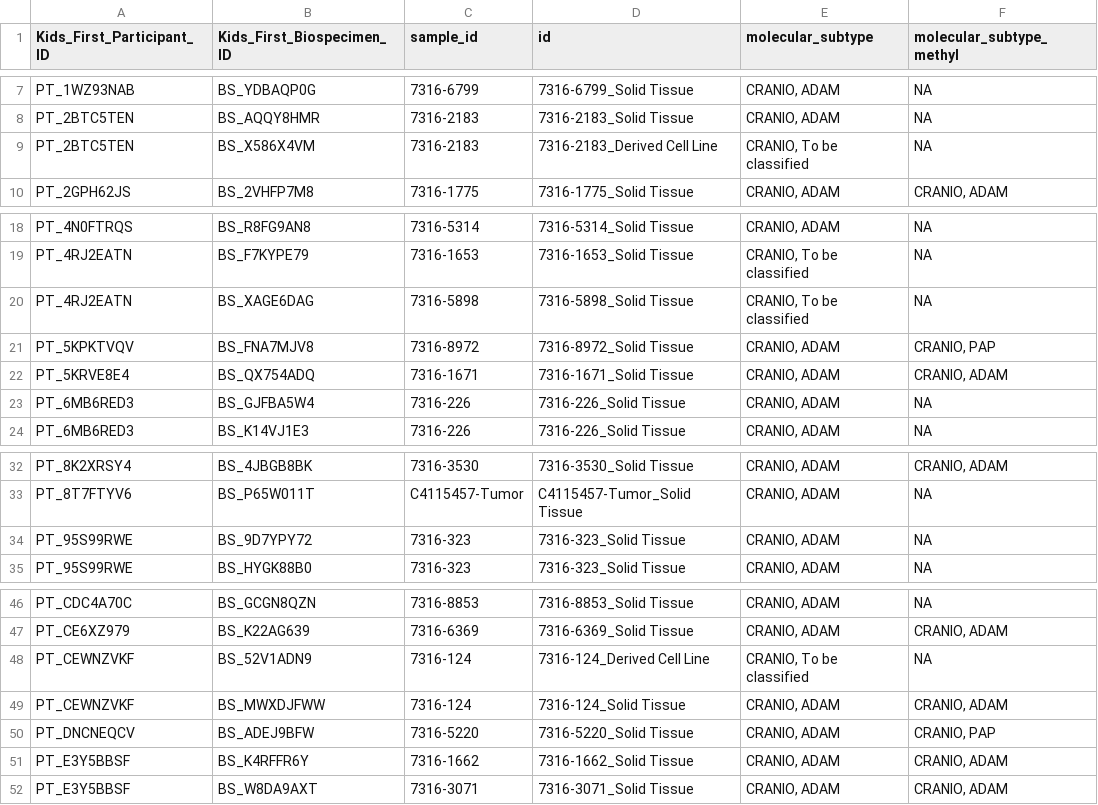
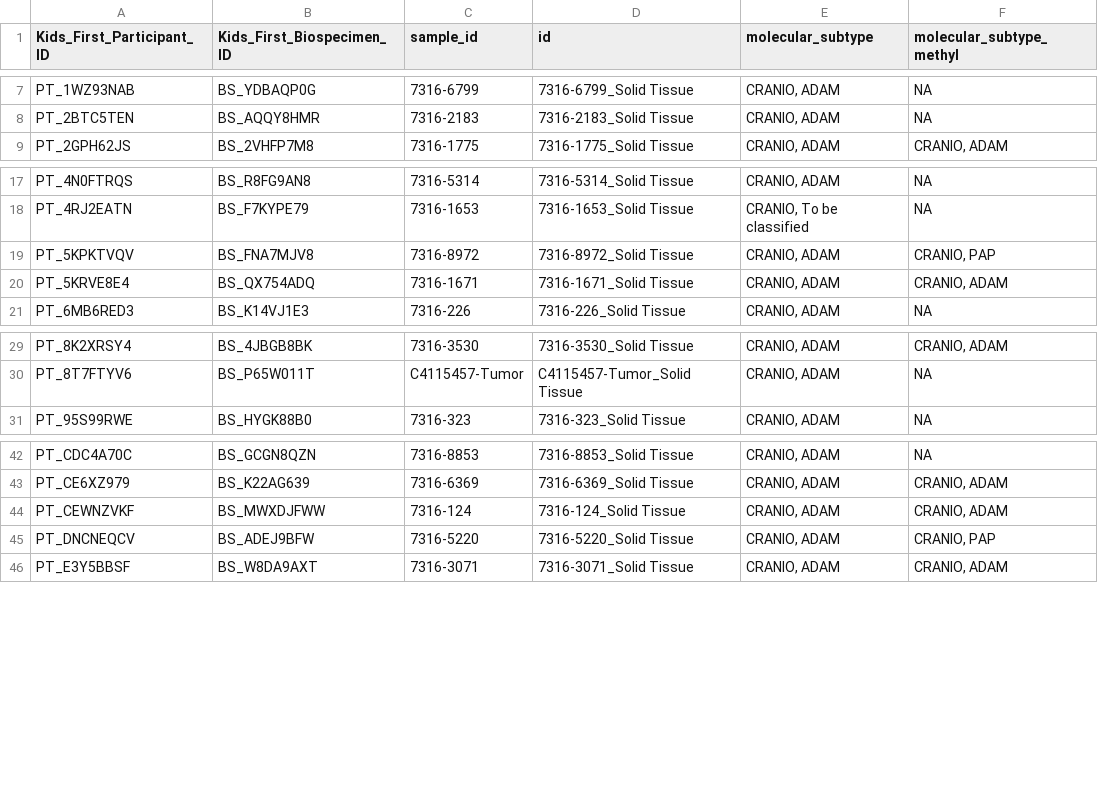
Before and after one commit to rokitalab/OpenPedCan-analysis, a TSV file: analyses/molecular-subtyping-CRANIO/results/CRANIO_molecular_subtype.tsv, drawn as a sheet; only a part is shown, gaps mark what is left out; the diff names each change by its address in the sheet, - before the commit and + after, or states it on an @@ line.

```diff
--- a/analyses/molecular-subtyping-CRANIO/results/CRANIO_molecular_subtype.tsv
+++ b/analyses/molecular-subtyping-CRANIO/results/CRANIO_molecular_subtype.tsv
-row 9: PT_2BTC5TEN | BS_X586X4VM | 7316-2183 | 7316-2183_Derived Cell Line | CRANIO, To be classified | NA
-row 20: PT_4RJ2EATN | BS_XAGE6DAG | 7316-5898 | 7316-5898_Solid Tissue | CRANIO, To be classified | NA
-row 23: PT_6MB6RED3 | BS_GJFBA5W4 | 7316-226 | 7316-226_Solid Tissue | CRANIO, ADAM | NA
-row 34: PT_95S99RWE | BS_9D7YPY72 | 7316-323 | 7316-323_Solid Tissue | CRANIO, ADAM | NA
-row 48: PT_CEWNZVKF | BS_52V1ADN9 | 7316-124 | 7316-124_Derived Cell Line | CRANIO, To be classified | NA
-row 51: PT_E3Y5BBSF | BS_K4RFFR6Y | 7316-1662 | 7316-1662_Solid Tissue | CRANIO, ADAM | CRANIO, ADAM
```
Also changed, not shown: analyses/molecular-subtyping-CRANIO/results/CRANIO_defining_lesions.tsv, 1 other file.
